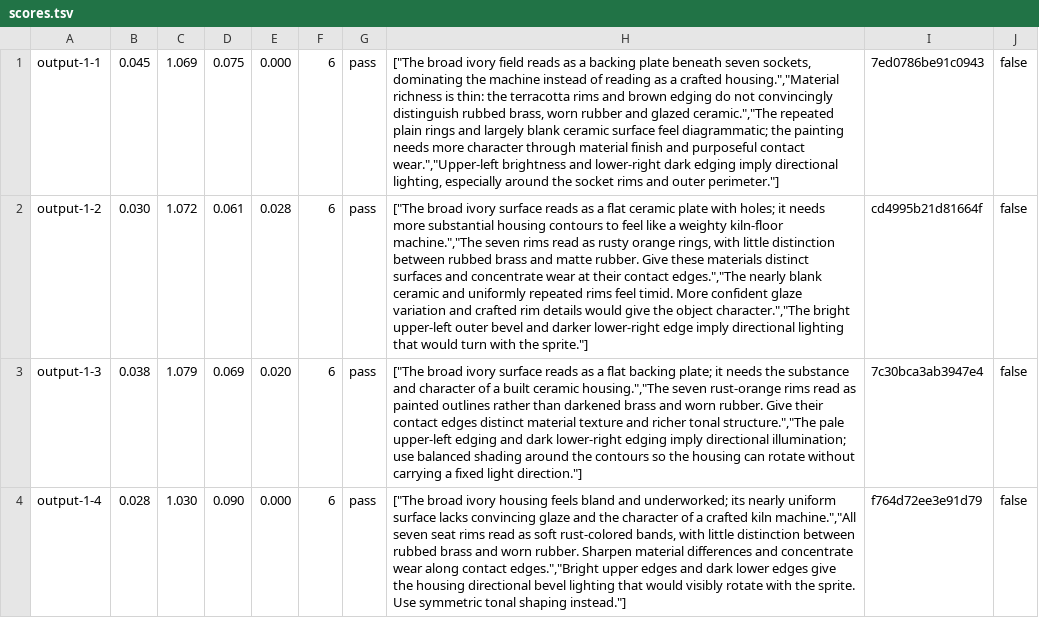
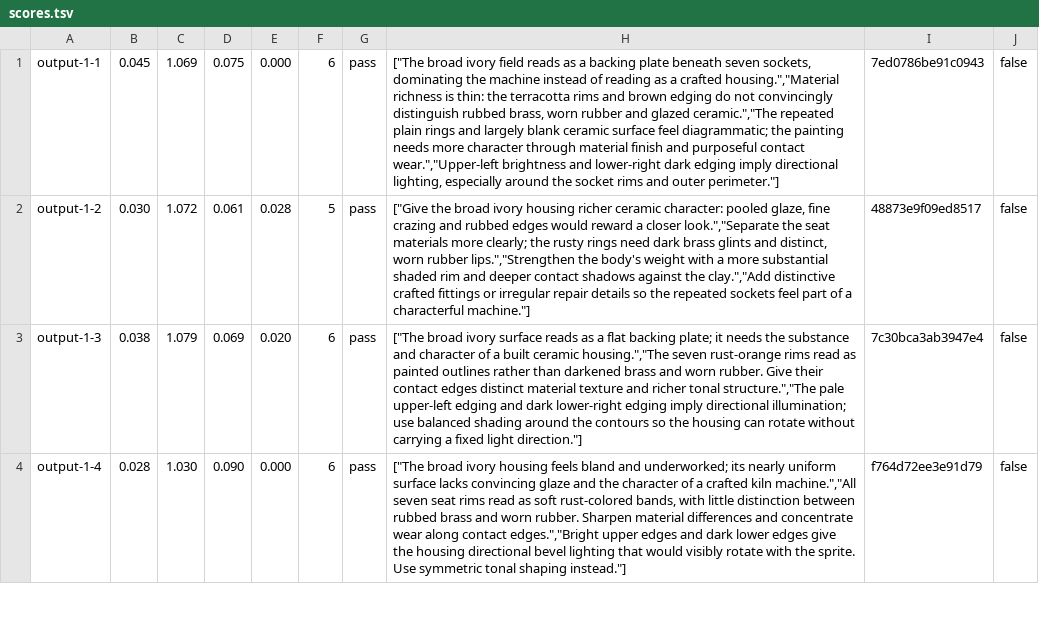
Before and after one commit to bddap-bot/ziral, a TSV file: art/machines/output-1/scores.tsv, drawn as a sheet; only a part is shown; the diff names each change by its address in the sheet, - before the commit and + after, or states it on an @@ line.

Commit message:
Refresh holistic judgments and kept-sprite proof
Rejudge all kept machines and the ethereal tile through the existing critic paths. Painting briefs and keeps remain unchanged.

```diff
--- a/art/machines/output-1/scores.tsv
+++ b/art/machines/output-1/scores.tsv
-F2: 6
+F2: 5
-H2: ["The broad ivory surface reads as a flat ceramic plate with holes; it needs more substantial housing contours to feel like a weighty kiln-floor machine.","The seven rims read as rusty orange rings, with little distinction between rubbed brass and matte rubber. Give these materials distinct surfaces and concentrate wear at their contact edges.","The nearly blank ceramic and uniformly repeated rims feel timid. More confident glaze variation and crafted rim details would give the object character.","The bright upper-left outer bevel and darker lower-right edge imply directional lighting that would turn with the sprite."]
+H2: ["Give the broad ivory housing richer ceramic character: pooled glaze, fine crazing and rubbed edges would reward a closer look.","Separate the seat materials more clearly; the rusty rings need dark brass glints and distinct, worn rubber lips.","Strengthen the body's weight with a more substantial shaded rim and deeper contact shadows against the clay.","Add distinctive crafted fittings or irregular repair details so the repeated sockets feel part of a characterful machine."]
-I2: cd4995b21d81664f
+I2: 48873e9f09ed8517
```
Also changed, not shown: art/machines/arm-2/scores.tsv, art/machines/converter-cobalt/scores.tsv, 15 other files.
